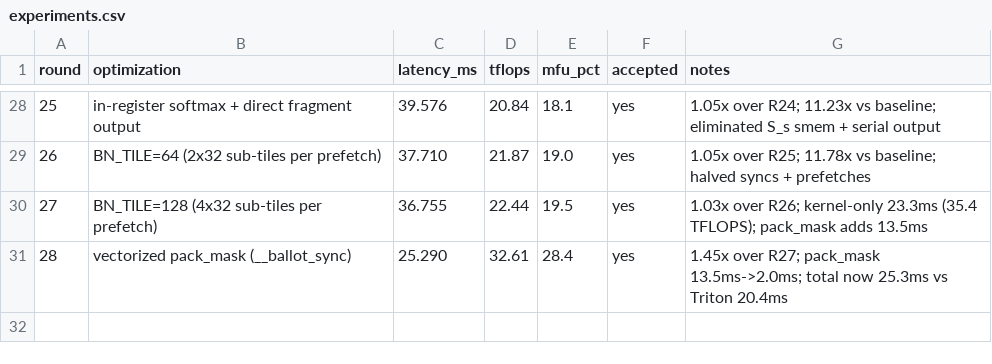
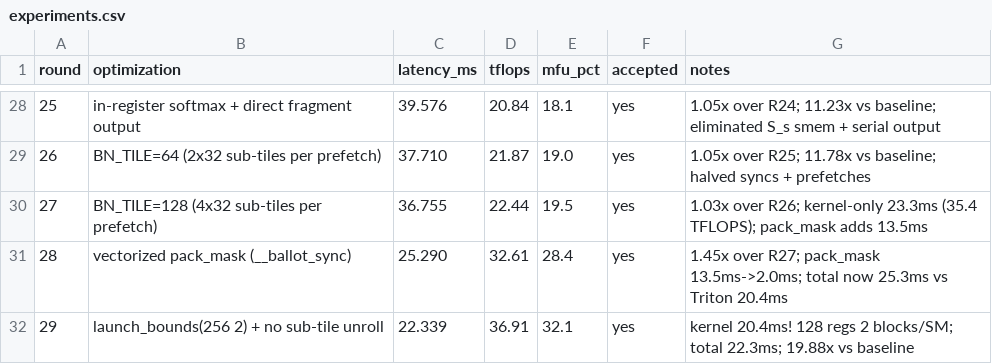
Before and after one commit to yulangz/sparse-mask-attention-auto-research, a CSV file: notes/experiments.csv, drawn as a sheet; only a part is shown, gaps mark what is left out; the diff names each change by its address in the sheet, - before the commit and + after, or states it on an @@ line.

Commit message:
R29: launch_bounds + occupancy fix — 20.4ms kernel (matches Triton!), 22.3ms total (19.9x vs baseline)

```diff
--- a/notes/experiments.csv
+++ b/notes/experiments.csv
+row 32: 29 | launch_bounds(256 2) + no sub-tile unroll | 22.339 | 36.91 | 32.1 | yes | kernel 20.4ms! 128 regs 2 blocks/SM; total 22.3ms; 19.88x vs baseline
```
Also changed, not shown: 2 other files.
